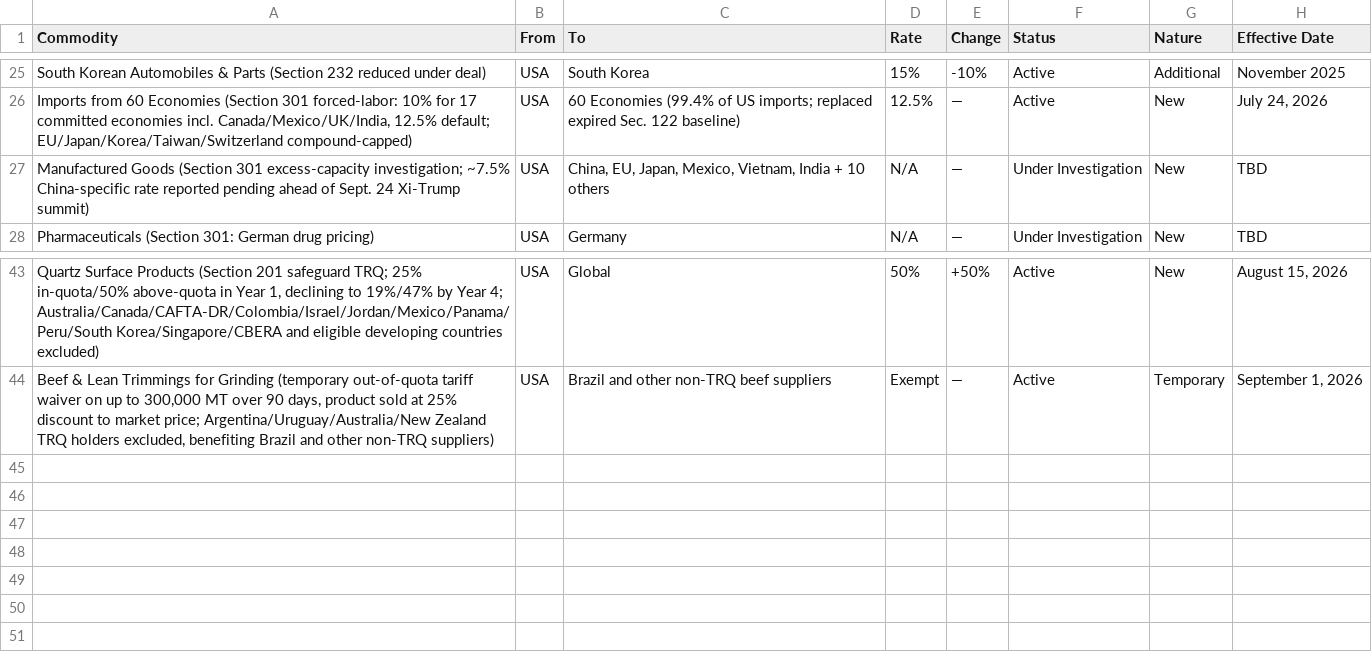
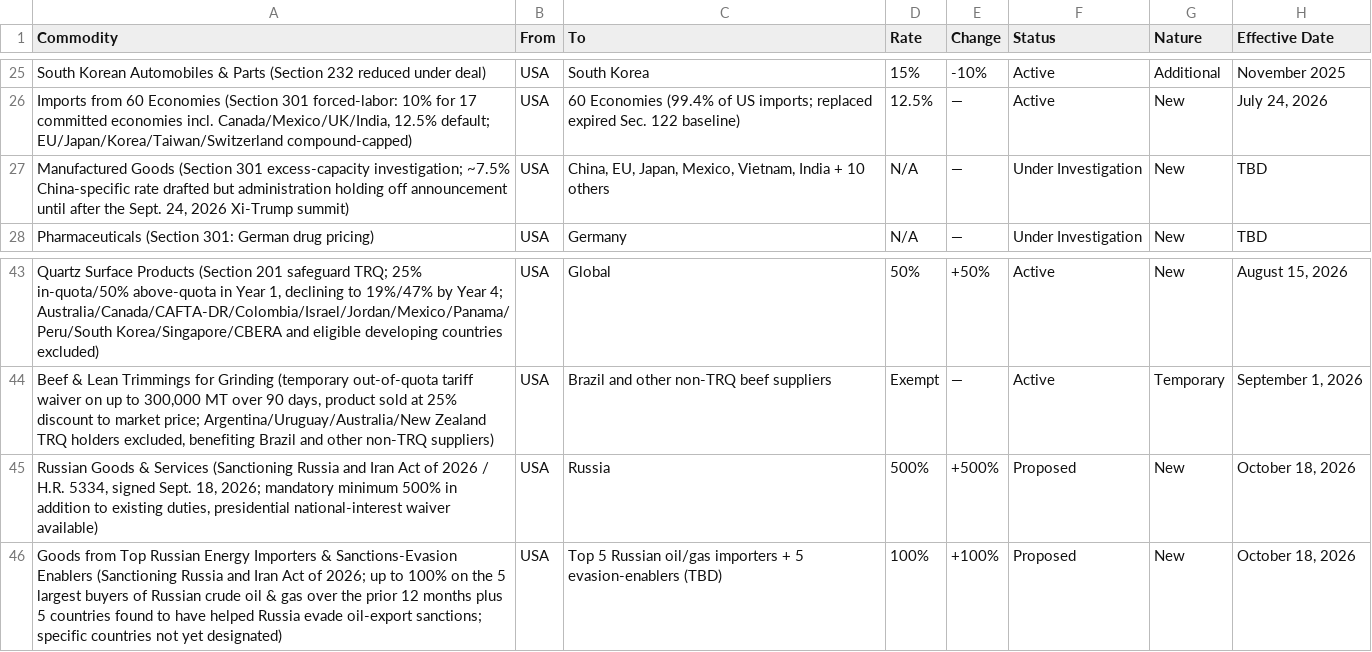
Before and after one commit to FredAmartey/TariffWars, a CSV file: backend/src/data/tariffs_commodities.csv, drawn as a sheet; only a part is shown, gaps mark what is left out; the diff names each change by its address in the sheet, - before the commit and + after, or states it on an @@ line.

```diff
--- a/backend/src/data/tariffs_commodities.csv
+++ b/backend/src/data/tariffs_commodities.csv
-A27 (Commodity): …China-specific rate reported pending ahead of Sept. 24 Xi-Trump summit)
+A27 (Commodity): …China-specific rate drafted but administration holding off announcement until after the Sept. 24, 2026 Xi-Trump summit)
+row 45: Russian Goods & Services (Sanctioning Russia and Iran Act of 2026 / H.R. 5334, signed Sept. 18, 2026; mandatory minimum 500% in addition to existing duties, presidential national-interest waiver available) | USA | Russia | 500% | +500% | Proposed | New | October 18, 2026
+row 46: Goods from Top Russian Energy Importers & Sanctions-Evasion Enablers (Sanctioning Russia and Iran Act of 2026; up to 100% on the 5 largest buyers of Russian crude oil & gas over the prior 12 months plus 5 countries found to have helped Russia evade oil-export sanctions; specific countries not yet designated) | USA | Top 5 Russian oil/gas importers + 5 evasion-enablers (TBD) | 100% | +100% | Proposed | New | October 18, 2026
```
Also changed, not shown: backend/src/data/tariffs_countries.csv, 2 other files.
